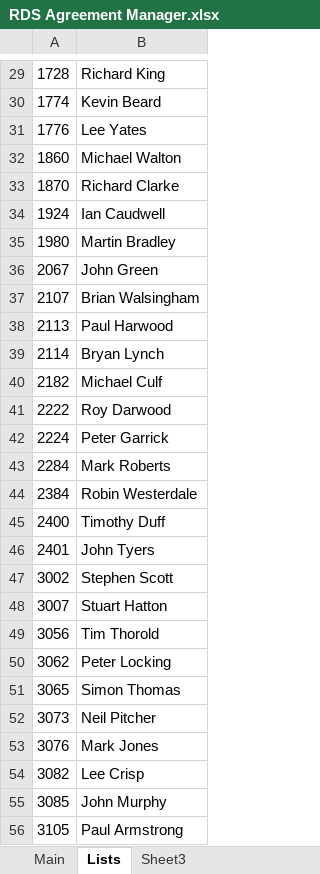
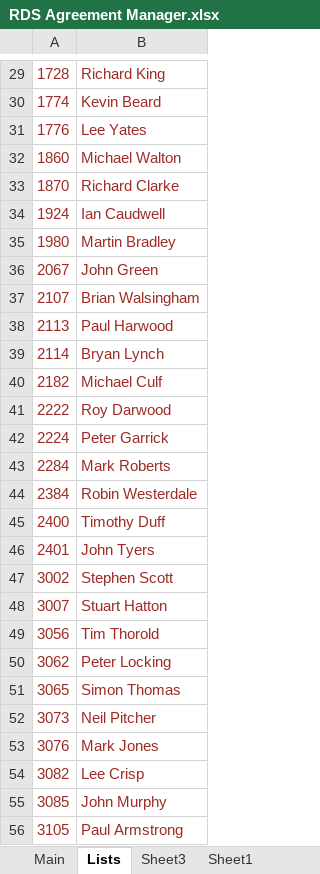
Before and after one commit to jules008/AA-Manager, an Excel workbook: RDS Agreement Manager.xlsx, sheet Lists, drawn as a sheet; only a part is shown, gaps mark what is left out; values as stored, in another font and other column widths than the file's, no borders; the diff covers the shown part only; the diff names each change by its address in the sheet, - before the commit and + after, or states it on an @@ line.

```diff
--- a/RDS Agreement Manager.xlsx (sheet Lists)
+++ b/RDS Agreement Manager.xlsx (sheet Lists)
+sheet tab: Sheet1
-A29:B56 text colour: black
+A29:B56 text colour: #9E2B25
```
Also changed, not shown: 1 edited cell and cell formats elsewhere in this sheet, sheet Main, sheet Sheet3, charts or pictures, 2 other files.
